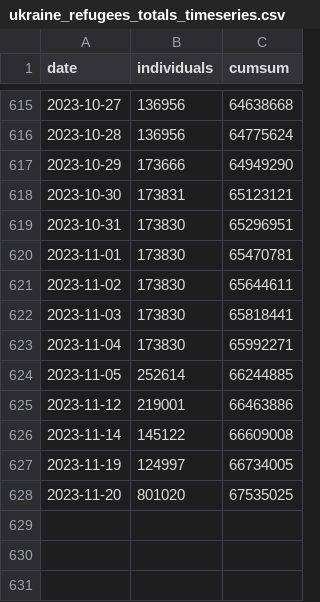
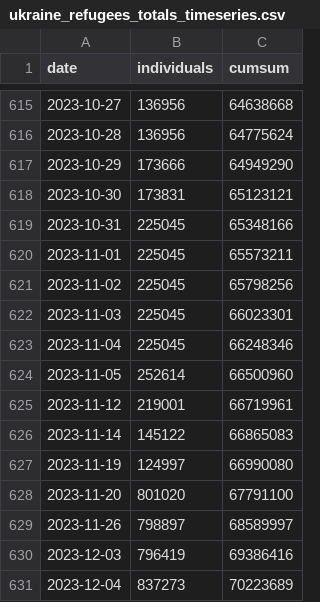
Before and after one commit to gridviz/ukraine-refugees, a CSV file: data/processed/ukraine_refugees_totals_timeseries.csv, drawn as a sheet; only a part is shown, gaps mark what is left out.

```diff
--- a/data/processed/ukraine_refugees_totals_timeseries.csv
+++ b/data/processed/ukraine_refugees_totals_timeseries.csv
@@ -618,11 +618,14 @@ date,individuals,cumsum
 2023-10-30,173831,65123121
-2023-10-31,173830,65296951
-2023-11-01,173830,65470781
-2023-11-02,173830,65644611
-2023-11-03,173830,65818441
-2023-11-04,173830,65992271
-2023-11-05,252614,66244885
-2023-11-12,219001,66463886
-2023-11-14,145122,66609008
-2023-11-19,124997,66734005
-2023-11-20,801020,67535025
+2023-10-31,225045,65348166
+2023-11-01,225045,65573211
+2023-11-02,225045,65798256
+2023-11-03,225045,66023301
+2023-11-04,225045,66248346
+2023-11-05,252614,66500960
+2023-11-12,219001,66719961
+2023-11-14,145122,66865083
+2023-11-19,124997,66990080
+2023-11-20,801020,67791100
+2023-11-26,798897,68589997
+2023-12-03,796419,69386416
+2023-12-04,837273,70223689
```
Also changed, not shown: data/processed/ukraine_refugees_totals_countries.csv.
